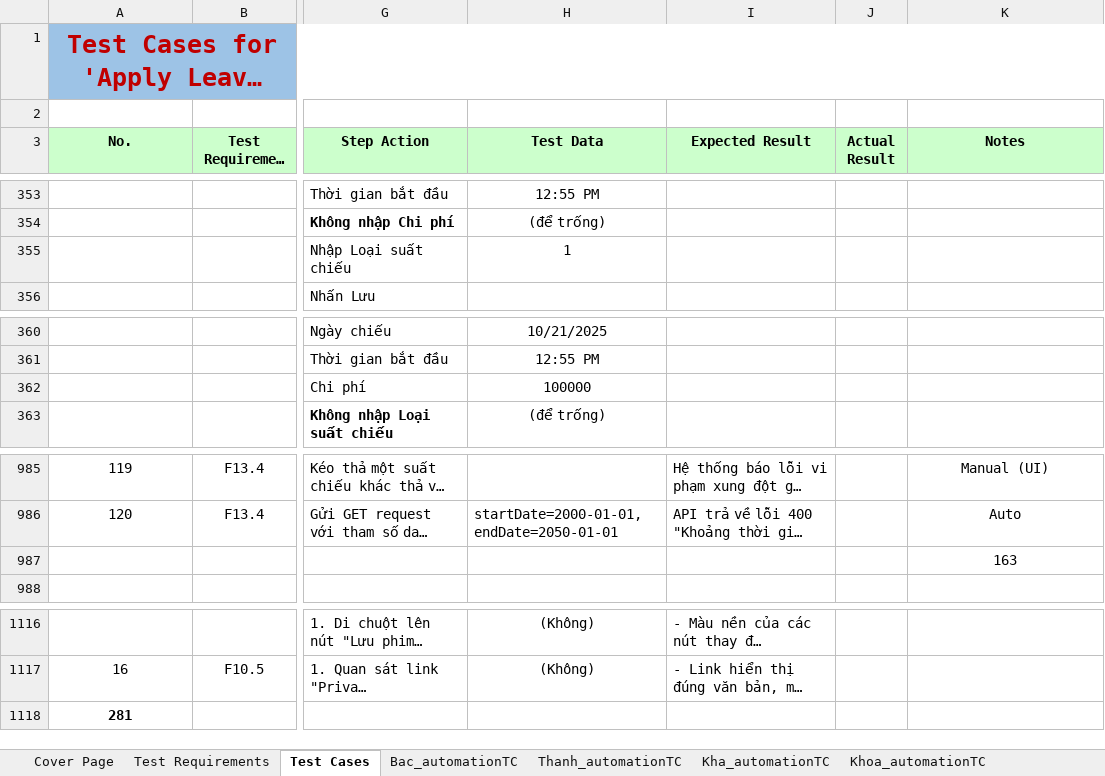
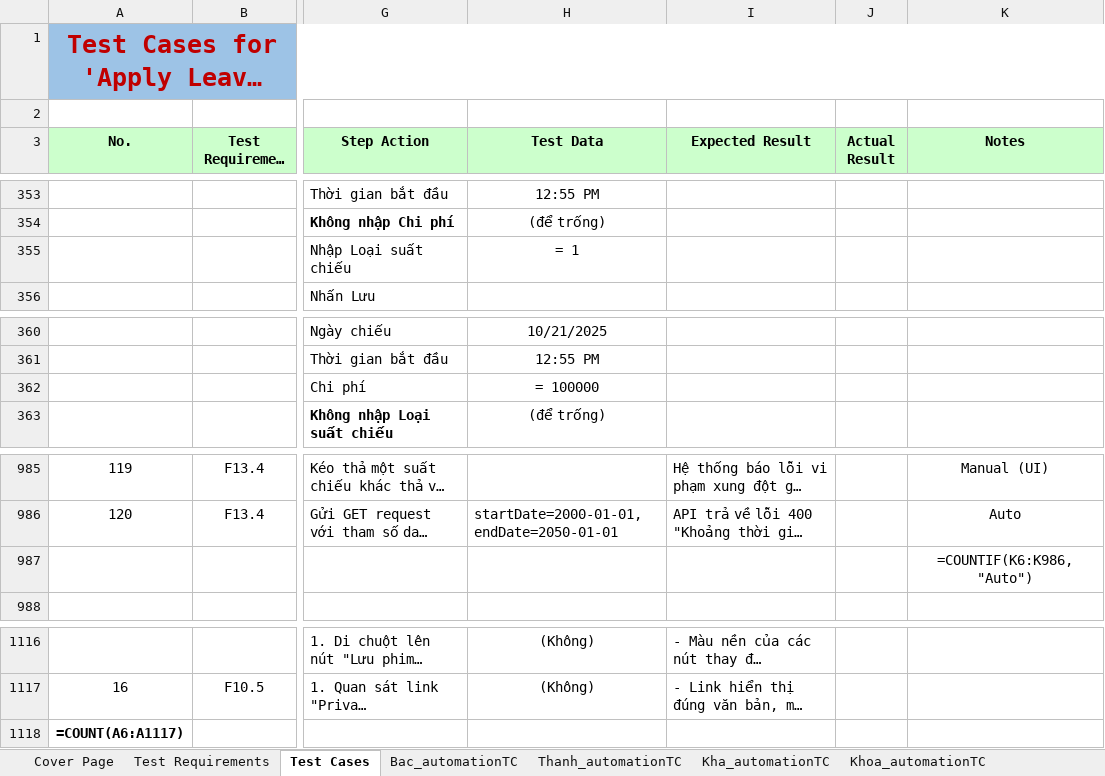
Before and after one commit to nguyenxuanbac88/sqa-testing-report, an Excel workbook: sqa-testing-report/Data/DataTest.xlsx, sheet Test Cases, drawn as a sheet; only a part is shown, gaps mark what is left out; long unchanged cells end in …; values as stored, in another font and other column widths than the file's, no borders; formulas without a stored value are shown as written; the diff names each change by its address in the sheet, - before the commit and + after, or states it on an @@ line.

Commit message:
Feat(Data): add datatest to project

```diff
--- a/sqa-testing-report/Data/DataTest.xlsx (sheet Test Cases)
+++ b/sqa-testing-report/Data/DataTest.xlsx (sheet Test Cases)
-H355 (Test Data): 1
+H355 (Test Data): = 1
-H362 (Test Data): 100000
+H362 (Test Data): = 100000
-K987 (Notes): 163
+K987 (Notes): =COUNTIF(K6:K986,"Auto")
-A1118 (No.): 281
+A1118 (No.): =COUNT(A6:A1117)
```
Also changed, not shown: sheet Bac_automationTC, 1 other file.
